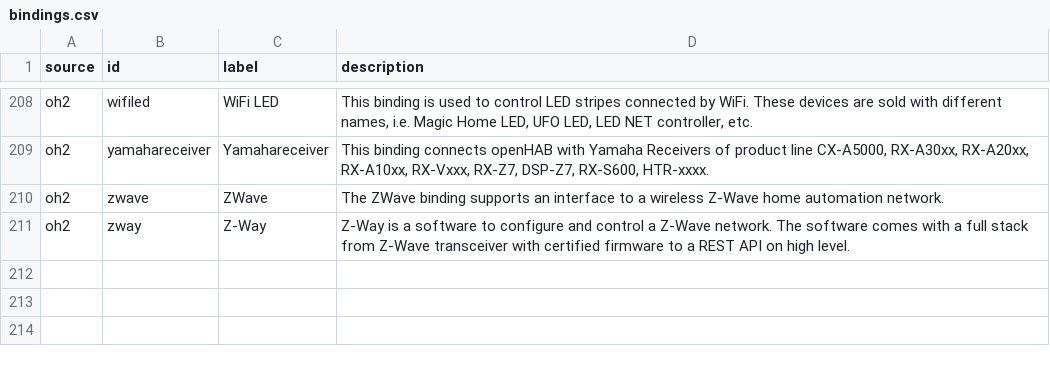
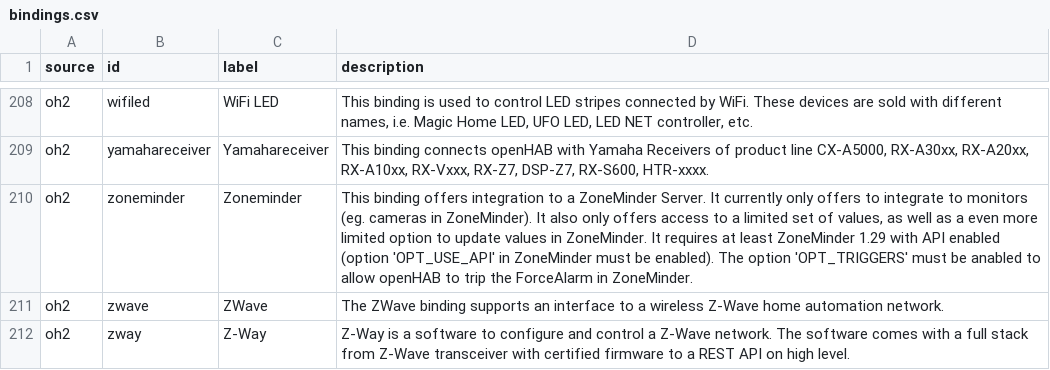
Before and after one commit to openhab/openhab-docs, a CSV file: _data/bindings.csv, drawn as a sheet; only a part is shown, gaps mark what is left out; the diff names each change by its address in the sheet, - before the commit and + after, or states it on an @@ line.

```diff
--- a/_data/bindings.csv
+++ b/_data/bindings.csv
+row 210: oh2 | zoneminder | Zoneminder | This binding offers integration to a ZoneMinder Server. It currently only offers to integrate to monitors (eg. cameras in ZoneMinder). It also only offers access to a limited set of values, as well as a even more limited option to update values in ZoneMinder. It requires at least ZoneMinder 1.29 with API enabled (option 'OPT_USE_API' in ZoneMinder must be enabled). The option 'OPT_TRIGGERS' must be anabled to allow openHAB to trip the ForceAlarm in ZoneMinder.
```
Also changed, not shown: 1 other file.
